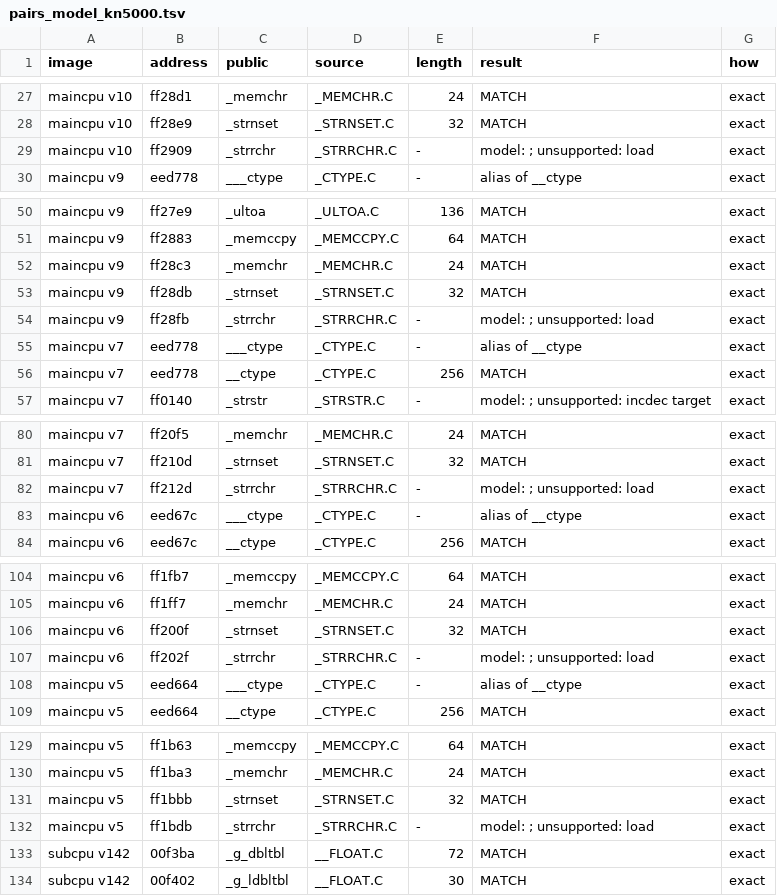
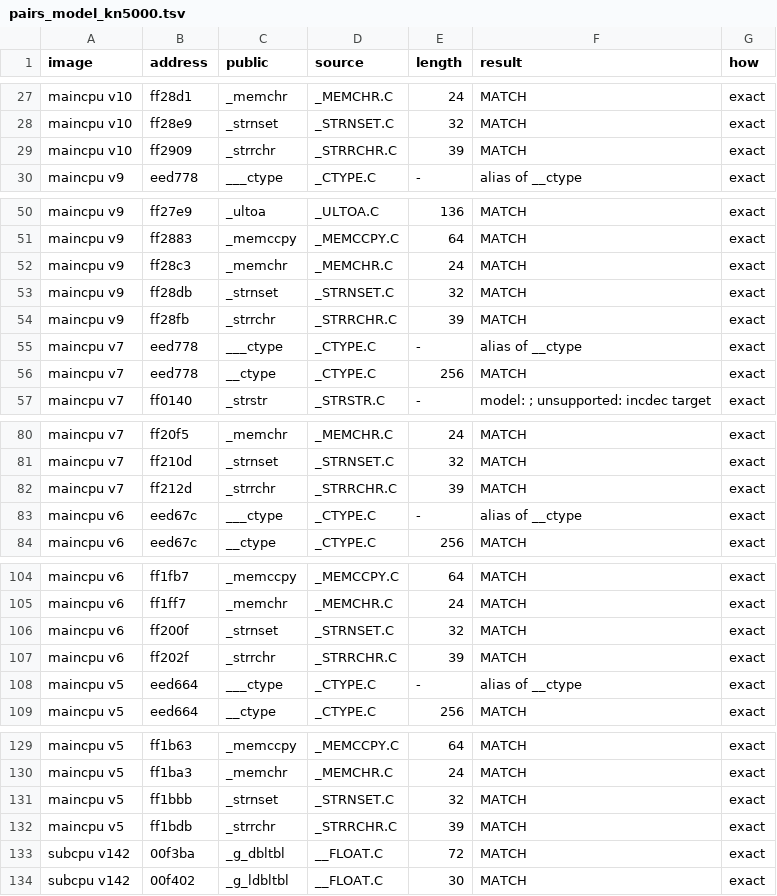
Before and after one commit to ArqueologiaDigital/technics-roms-disasm, a TSV file: scripts/analysis/cc900/results/pairs_model_kn5000.tsv, drawn as a sheet; only a part is shown, gaps mark what is left out; the diff covers the shown part only.

```diff
--- a/scripts/analysis/cc900/results/pairs_model_kn5000.tsv
+++ b/scripts/analysis/cc900/results/pairs_model_kn5000.tsv
@@ -28,3 +28,3 @@ maincpu v10	ff28d1	_memchr	_MEMCHR.C	24	MATCH	exact
 maincpu v10	ff28e9	_strnset	_STRNSET.C	32	MATCH	exact
-maincpu v10	ff2909	_strrchr	_STRRCHR.C	-	model: ; unsupported: load	exact
+maincpu v10	ff2909	_strrchr	_STRRCHR.C	39	MATCH	exact
 maincpu v9	eed778	___ctype	_CTYPE.C	-	alias of __ctype	exact
@@ -53,3 +53,3 @@ maincpu v9	ff28c3	_memchr	_MEMCHR.C	24	MATCH	exact
 maincpu v9	ff28db	_strnset	_STRNSET.C	32	MATCH	exact
-maincpu v9	ff28fb	_strrchr	_STRRCHR.C	-	model: ; unsupported: load	exact
+maincpu v9	ff28fb	_strrchr	_STRRCHR.C	39	MATCH	exact
 maincpu v7	eed778	___ctype	_CTYPE.C	-	alias of __ctype	exact
@@ -81,3 +81,3 @@ maincpu v7	ff20f5	_memchr	_MEMCHR.C	24	MATCH	exact
 maincpu v7	ff210d	_strnset	_STRNSET.C	32	MATCH	exact
-maincpu v7	ff212d	_strrchr	_STRRCHR.C	-	model: ; unsupported: load	exact
+maincpu v7	ff212d	_strrchr	_STRRCHR.C	39	MATCH	exact
 maincpu v6	eed67c	___ctype	_CTYPE.C	-	alias of __ctype	exact
@@ -106,3 +106,3 @@ maincpu v6	ff1ff7	_memchr	_MEMCHR.C	24	MATCH	exact
 maincpu v6	ff200f	_strnset	_STRNSET.C	32	MATCH	exact
-maincpu v6	ff202f	_strrchr	_STRRCHR.C	-	model: ; unsupported: load	exact
+maincpu v6	ff202f	_strrchr	_STRRCHR.C	39	MATCH	exact
 maincpu v5	eed664	___ctype	_CTYPE.C	-	alias of __ctype	exact
@@ -131,3 +131,3 @@ maincpu v5	ff1ba3	_memchr	_MEMCHR.C	24	MATCH	exact
 maincpu v5	ff1bbb	_strnset	_STRNSET.C	32	MATCH	exact
-maincpu v5	ff1bdb	_strrchr	_STRRCHR.C	-	model: ; unsupported: load	exact
+maincpu v5	ff1bdb	_strrchr	_STRRCHR.C	39	MATCH	exact
 subcpu v142	00f3ba	_g_dbltbl	__FLOAT.C	72	MATCH	exact
```
Also changed, not shown: 3 edited cells elsewhere in this file, 3 other files.
